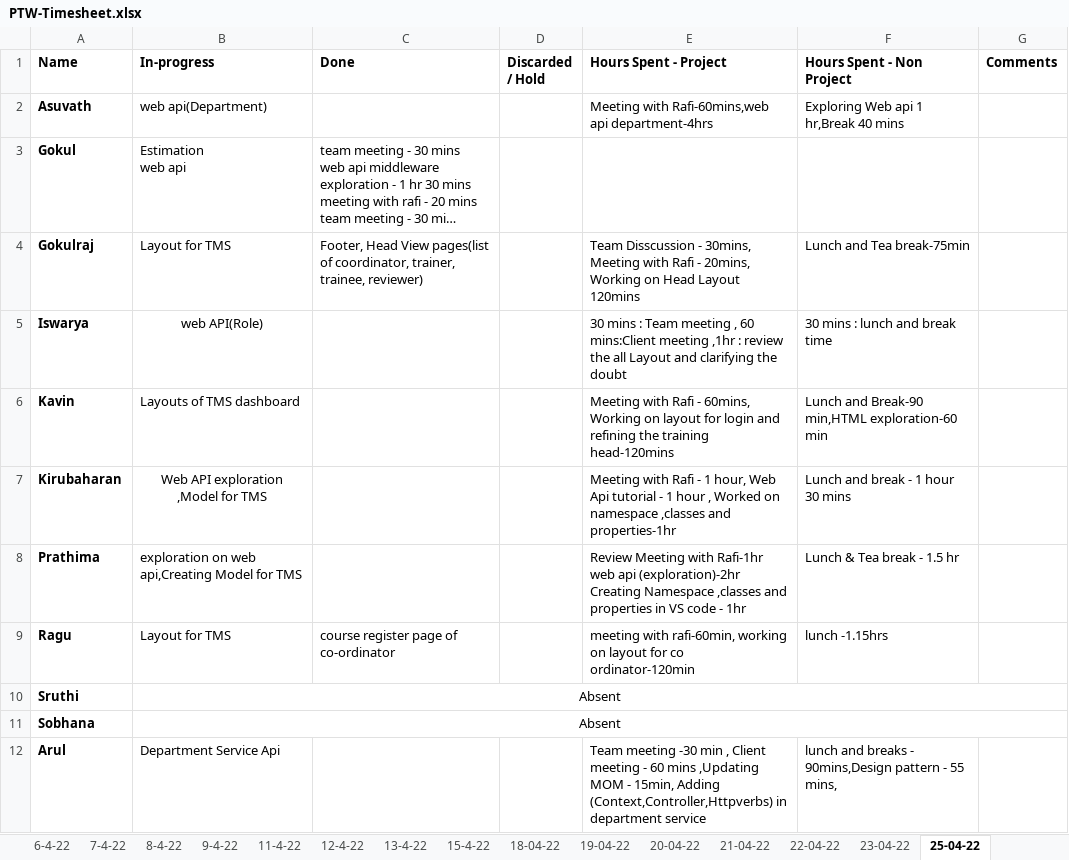
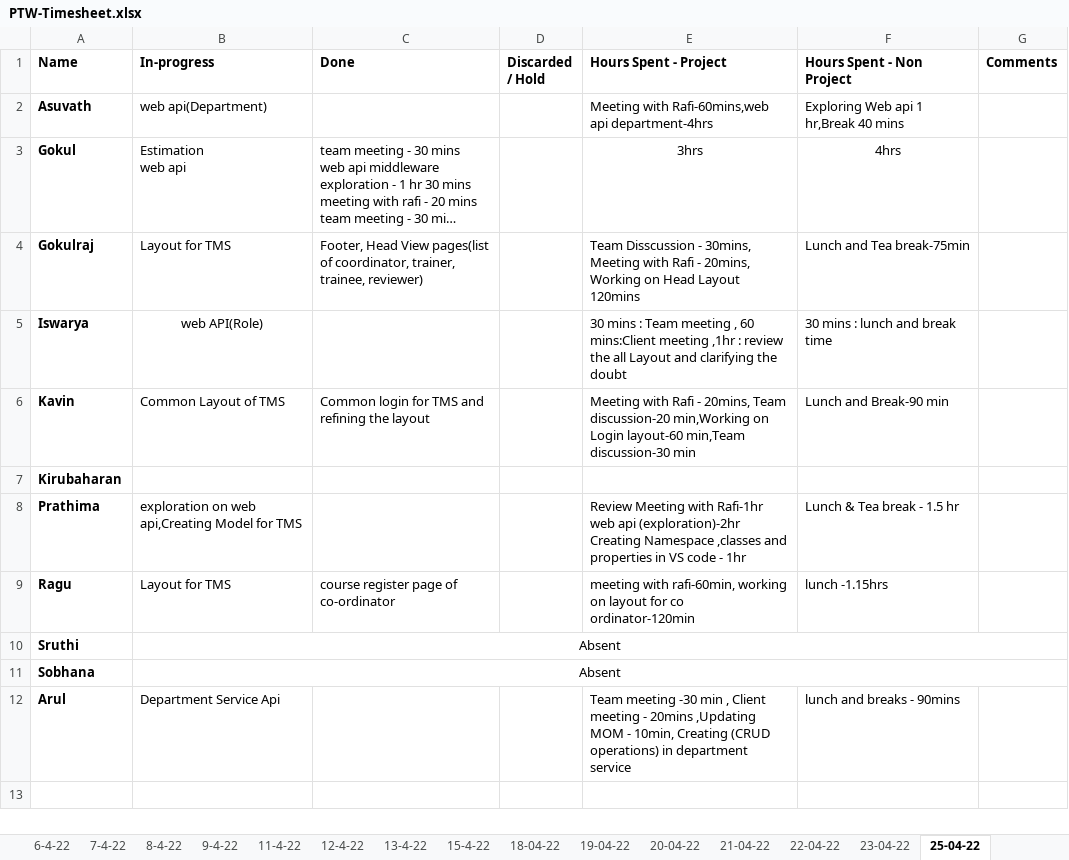
Before and after one commit to TEAM-EUPHORIA/TEAM-EUPHORIA-TMS, an Excel workbook: Process/Timesheet/PTW-Timesheet.xlsx, sheet 25-04-22, drawn as a sheet; long unchanged cells end in …; values as stored, in another font and other column widths than the file's, no borders; the diff names each change by its address in the sheet, - before the commit and + after, or states it on an @@ line.

Commit message:
Gokul Modified TimeSheet for 25-4-2022

```diff
--- a/Process/Timesheet/PTW-Timesheet.xlsx (sheet 25-04-22)
+++ b/Process/Timesheet/PTW-Timesheet.xlsx (sheet 25-04-22)
-E3 (Hours Spent - Project): (empty)
+E3 (Hours Spent - Project): 3hrs
-F3 (Hours Spent - Non Project): (empty)
+F3 (Hours Spent - Non Project): 4hrs
-B6 (In-progress): Layouts of TMS dashboard
+B6 (In-progress): Common Layout of TMS
-C6 (Done): (empty)
+C6 (Done): Common login for TMS and refining the layout
-E6 (Hours Spent - Project): …Rafi - 60mins, Working on layout for login and refining the training head-120mins
+E6 (Hours Spent - Project): …Rafi - 20mins, Team discussion-20 min,Working on Login layout-60 min,Team discussion-30 min
-F6 (Hours Spent - Non Project): Lunch and Break-90 min,HTML exploration-60 min
+F6 (Hours Spent - Non Project): Lunch and Break-90 min
-B7 (In-progress): Web API exploration ,Model for TMS
+B7 (In-progress): (empty)
-E7 (Hours Spent - Project): Meeting with Rafi - 1 hour, Web Api tutorial - 1 hour , Worked on namespace ,classes and properties-1hr
+E7 (Hours Spent - Project): (empty)
-F7 (Hours Spent - Non Project): Lunch and break - 1 hour 30 mins
+F7 (Hours Spent - Non Project): (empty)
-E12 (Hours Spent - Project): …meeting - 60 mins ,Updating MOM - 15min, Adding (Context,Controller,Httpverbs) in department…
+E12 (Hours Spent - Project): …meeting - 20mins ,Updating MOM - 10min, Creating (CRUD operations) in department…
-F12 (Hours Spent - Non Project): lunch and breaks - 90mins,Design pattern - 55 mins,
+F12 (Hours Spent - Non Project): lunch and breaks - 90mins
```
